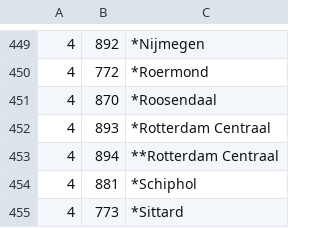
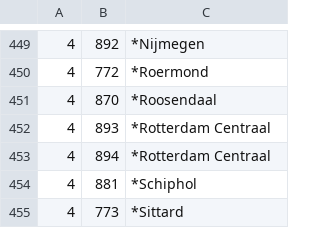
Before and after one commit to wandcode/ovc-tools, a TSV file: stations/data_ns.tsv, drawn as a sheet; only a part is shown, gaps mark what is left out; the diff names each change by its address in the sheet, - before the commit and + after, or states it on an @@ line.

```diff
--- a/stations/data_ns.tsv
+++ b/stations/data_ns.tsv
-C453: **Rotterdam Centraal
+C453: *Rotterdam Centraal
```
Also changed, not shown: stations/machines_stations.tsv, 1 other file.
